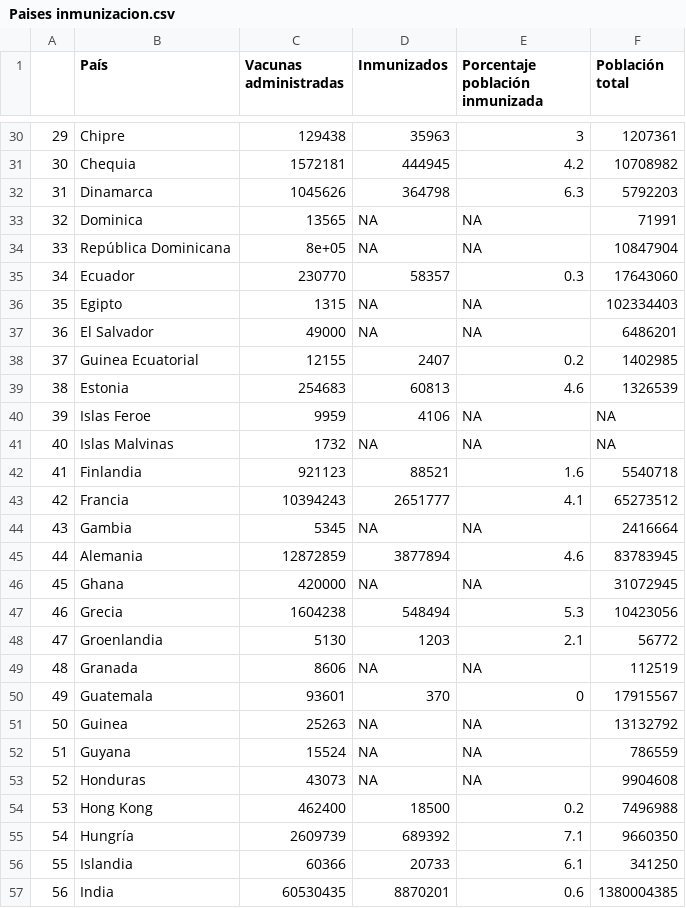
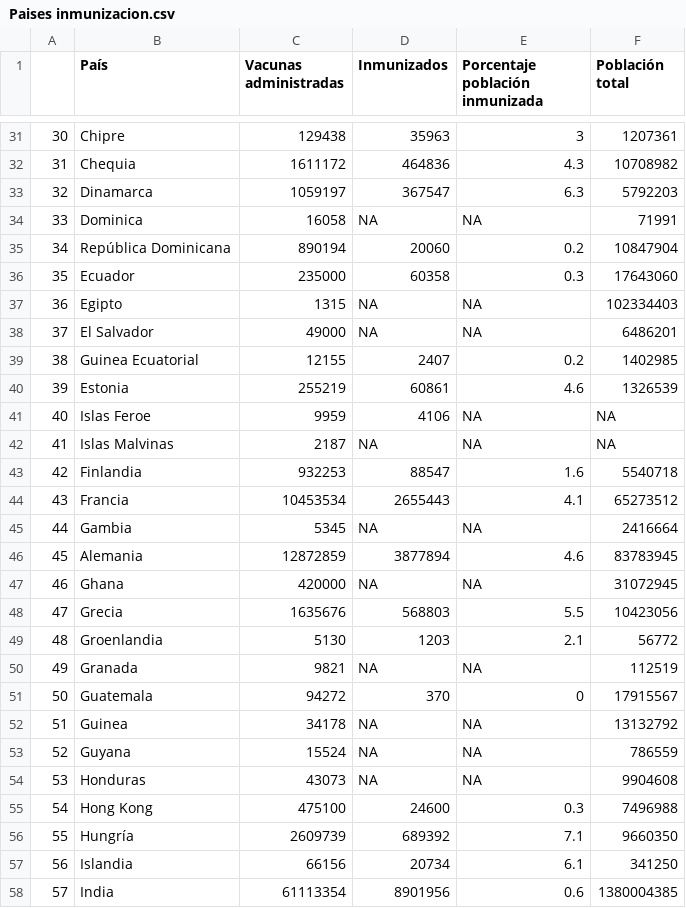
Before and after one commit to ftahumadalobos/sarscv19-mr, a CSV file: Contagios-Totales y cada 7 días/Paises inmunizacion.csv, drawn as a sheet; only a part is shown, gaps mark what is left out; addresses are those after the commit; the diff covers the shown part only; the diff names each change by its address in the sheet, - before the commit and + after, or states it on an @@ line.

```diff
--- a/Contagios-Totales y cada 7 días/Paises inmunizacion.csv
+++ b/Contagios-Totales y cada 7 días/Paises inmunizacion.csv
@@ column A renumbered from row 20 down @@
-C32 (Vacunas administradas): 1572181
+C32 (Vacunas administradas): 1611172
-D32 (Inmunizados): 444945
+D32 (Inmunizados): 464836
-E32 (Porcentaje población inmunizada): 4.2
+E32 (Porcentaje población inmunizada): 4.3
-C33 (Vacunas administradas): 1045626
+C33 (Vacunas administradas): 1059197
-D33 (Inmunizados): 364798
+D33 (Inmunizados): 367547
-C34 (Vacunas administradas): 13565
+C34 (Vacunas administradas): 16058
-C35 (Vacunas administradas): 8e+05
+C35 (Vacunas administradas): 890194
-D35 (Inmunizados): NA
+D35 (Inmunizados): 20060
-E35 (Porcentaje población inmunizada): NA
+E35 (Porcentaje población inmunizada): 0.2
-C36 (Vacunas administradas): 230770
+C36 (Vacunas administradas): 235000
-D36 (Inmunizados): 58357
+D36 (Inmunizados): 60358
-C40 (Vacunas administradas): 254683
+C40 (Vacunas administradas): 255219
-D40 (Inmunizados): 60813
+D40 (Inmunizados): 60861
-C42 (Vacunas administradas): 1732
+C42 (Vacunas administradas): 2187
-C43 (Vacunas administradas): 921123
+C43 (Vacunas administradas): 932253
-D43 (Inmunizados): 88521
+D43 (Inmunizados): 88547
-C44 (Vacunas administradas): 10394243
+C44 (Vacunas administradas): 10453534
-D44 (Inmunizados): 2651777
+D44 (Inmunizados): 2655443
-C48 (Vacunas administradas): 1604238
+C48 (Vacunas administradas): 1635676
-D48 (Inmunizados): 548494
+D48 (Inmunizados): 568803
-E48 (Porcentaje población inmunizada): 5.3
+E48 (Porcentaje población inmunizada): 5.5
-C50 (Vacunas administradas): 8606
+C50 (Vacunas administradas): 9821
-C51 (Vacunas administradas): 93601
+C51 (Vacunas administradas): 94272
-C52 (Vacunas administradas): 25263
+C52 (Vacunas administradas): 34178
-C55 (Vacunas administradas): 462400
+C55 (Vacunas administradas): 475100
-D55 (Inmunizados): 18500
+D55 (Inmunizados): 24600
-E55 (Porcentaje población inmunizada): 0.2
+E55 (Porcentaje población inmunizada): 0.3
-C57 (Vacunas administradas): 60366
+C57 (Vacunas administradas): 66156
-D57 (Inmunizados): 20733
+D57 (Inmunizados): 20734
-C58 (Vacunas administradas): 60530435
+C58 (Vacunas administradas): 61113354
-D58 (Inmunizados): 8870201
+D58 (Inmunizados): 8901956
```
Also changed, not shown: 3 added rows and 118 edited cells elsewhere in this file.
